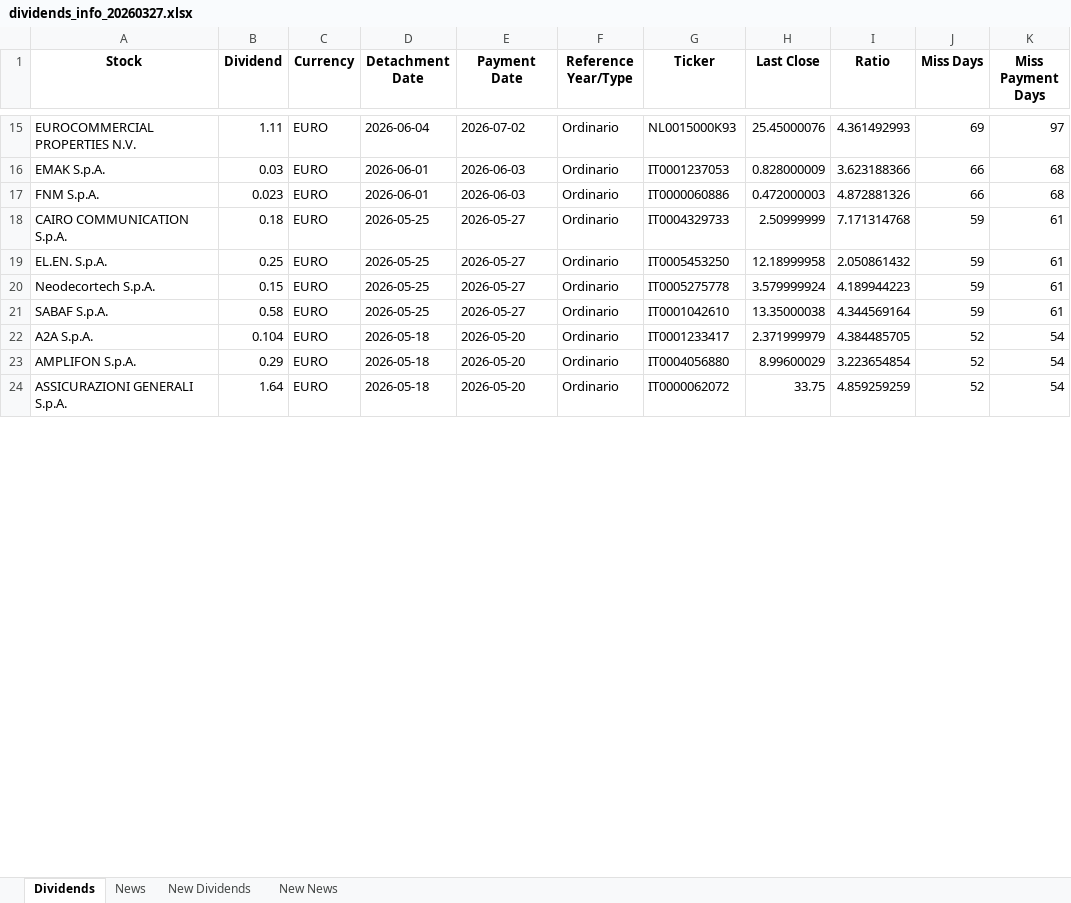
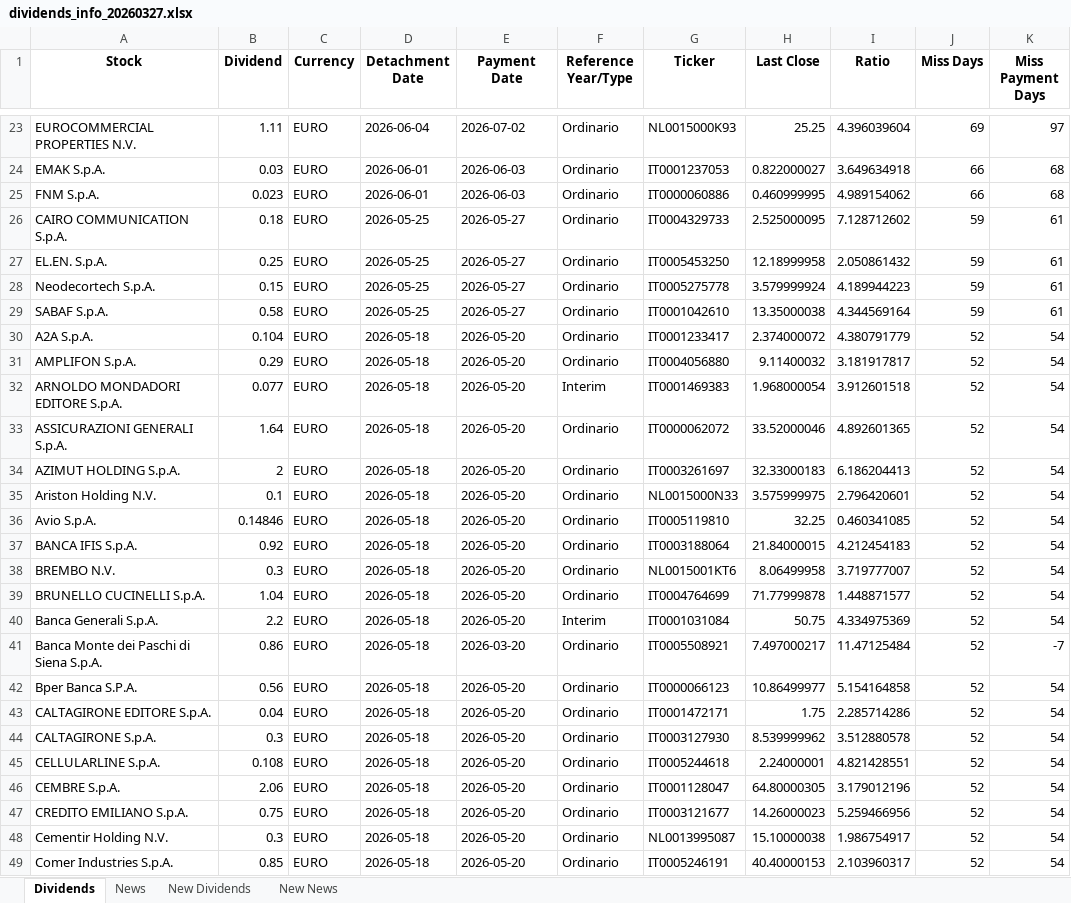
Before and after one commit to pattuallo/pattuallo.github.io, an Excel workbook: data/dividends_info_20260327.xlsx, sheet Dividends, drawn as a sheet; only a part is shown, gaps mark what is left out; values as stored, in another font and other column widths than the file's, no borders; addresses are those after the commit; the diff covers the shown part only; the diff names each change by its address in the sheet, - before the commit and + after, or states it on an @@ line.

```diff
--- a/data/dividends_info_20260327.xlsx (sheet Dividends)
+++ b/data/dividends_info_20260327.xlsx (sheet Dividends)
-H23 (Last Close): 25.45000076
+H23 (Last Close): 25.25
-I23 (Ratio): 4.361492993
+I23 (Ratio): 4.396039604
-H24 (Last Close): 0.828000009
+H24 (Last Close): 0.822000027
-I24 (Ratio): 3.623188366
+I24 (Ratio): 3.649634918
-H25 (Last Close): 0.472000003
+H25 (Last Close): 0.460999995
-I25 (Ratio): 4.872881326
+I25 (Ratio): 4.989154062
-H26 (Last Close): 2.50999999
+H26 (Last Close): 2.525000095
-I26 (Ratio): 7.171314768
+I26 (Ratio): 7.128712602
-H30 (Last Close): 2.371999979
+H30 (Last Close): 2.374000072
-I30 (Ratio): 4.384485705
+I30 (Ratio): 4.380791779
-H31 (Last Close): 8.99600029
+H31 (Last Close): 9.11400032
-I31 (Ratio): 3.223654854
+I31 (Ratio): 3.181917817
+row 32: ARNOLDO MONDADORI EDITORE S.p.A. | 0.077 | EURO | 2026-05-18 | 2026-05-20 | Interim | IT0001469383 | 1.968000054 | 3.912601518 | 52 | 54
-H33 (Last Close): 33.75
+H33 (Last Close): 33.52000046
-I33 (Ratio): 4.859259259
+I33 (Ratio): 4.892601365
+row 34: AZIMUT HOLDING S.p.A. | 2 | EURO | 2026-05-18 | 2026-05-20 | Ordinario | IT0003261697 | 32.33000183 | 6.186204413 | 52 | 54
+row 35: Ariston Holding N.V. | 0.1 | EURO | 2026-05-18 | 2026-05-20 | Ordinario | NL0015000N33 | 3.575999975 | 2.796420601 | 52 | 54
+row 36: Avio S.p.A. | 0.14846 | EURO | 2026-05-18 | 2026-05-20 | Ordinario | IT0005119810 | 32.25 | 0.460341085 | 52 | 54
+row 37: BANCA IFIS S.p.A. | 0.92 | EURO | 2026-05-18 | 2026-05-20 | Ordinario | IT0003188064 | 21.84000015 | 4.212454183 | 52 | 54
+row 38: BREMBO N.V. | 0.3 | EURO | 2026-05-18 | 2026-05-20 | Ordinario | NL0015001KT6 | 8.06499958 | 3.719777007 | 52 | 54
+row 39: BRUNELLO CUCINELLI S.p.A. | 1.04 | EURO | 2026-05-18 | 2026-05-20 | Ordinario | IT0004764699 | 71.77999878 | 1.448871577 | 52 | 54
+row 40: Banca Generali S.p.A. | 2.2 | EURO | 2026-05-18 | 2026-05-20 | Interim | IT0001031084 | 50.75 | 4.334975369 | 52 | 54
+row 41: Banca Monte dei Paschi di Siena S.p.A. | 0.86 | EURO | 2026-05-18 | 2026-03-20 | Ordinario | IT0005508921 | 7.497000217 | 11.47125484 | 52 | -7
+row 42: Bper Banca S.P.A. | 0.56 | EURO | 2026-05-18 | 2026-05-20 | Ordinario | IT0000066123 | 10.86499977 | 5.154164858 | 52 | 54
+row 43: CALTAGIRONE EDITORE S.p.A. | 0.04 | EURO | 2026-05-18 | 2026-05-20 | Ordinario | IT0001472171 | 1.75 | 2.285714286 | 52 | 54
+row 44: CALTAGIRONE S.p.A. | 0.3 | EURO | 2026-05-18 | 2026-05-20 | Ordinario | IT0003127930 | 8.539999962 | 3.512880578 | 52 | 54
+row 45: CELLULARLINE S.p.A. | 0.108 | EURO | 2026-05-18 | 2026-05-20 | Ordinario | IT0005244618 | 2.24000001 | 4.821428551 | 52 | 54
+row 46: CEMBRE S.p.A. | 2.06 | EURO | 2026-05-18 | 2026-05-20 | Ordinario | IT0001128047 | 64.80000305 | 3.179012196 | 52 | 54
+row 47: CREDITO EMILIANO S.p.A. | 0.75 | EURO | 2026-05-18 | 2026-05-20 | Ordinario | IT0003121677 | 14.26000023 | 5.259466956 | 52 | 54
+row 48: Cementir Holding N.V. | 0.3 | EURO | 2026-05-18 | 2026-05-20 | Ordinario | NL0013995087 | 15.10000038 | 1.986754917 | 52 | 54
+row 49: Comer Industries S.p.A. | 0.85 | EURO | 2026-05-18 | 2026-05-20 | Ordinario | IT0005246191 | 40.40000153 | 2.103960317 | 52 | 54
```
Also changed, not shown: 42 added rows and 109 edited cells elsewhere in this sheet, sheet News, sheet New Dividends, sheet New News, 1 other file.
